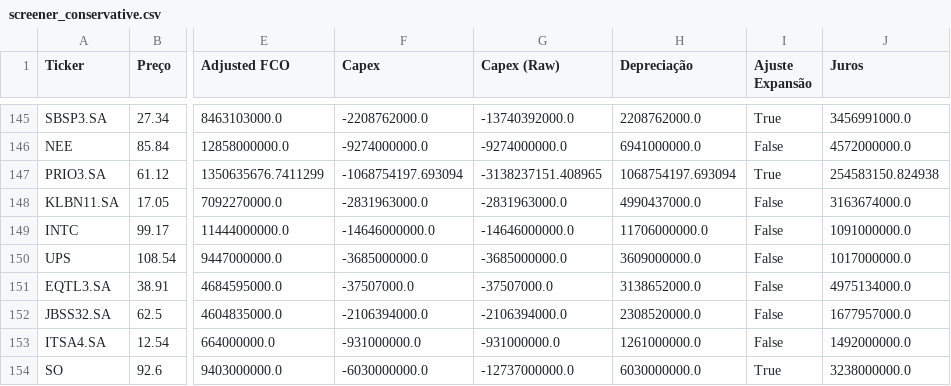
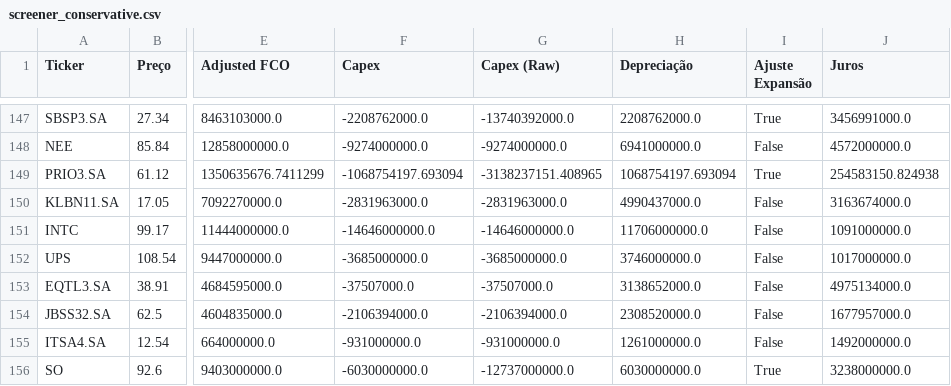
Before and after one commit to julianimmj/screener-fcf-yield, a CSV file: data/screener_conservative.csv, drawn as a sheet; only a part is shown, gaps mark what is left out; addresses are those after the commit; the diff covers the shown part only; the diff names each change by its address in the sheet, - before the commit and + after, or states it on an @@ line.

```diff
--- a/data/screener_conservative.csv
+++ b/data/screener_conservative.csv
-H152 (Depreciação): 3609000000.0
+H152 (Depreciação): 3746000000.0
```
Also changed, not shown: 3 added rows, 3 removed rows and 4 edited cells elsewhere in this file, data/screener_normal.csv, 1 other file.
